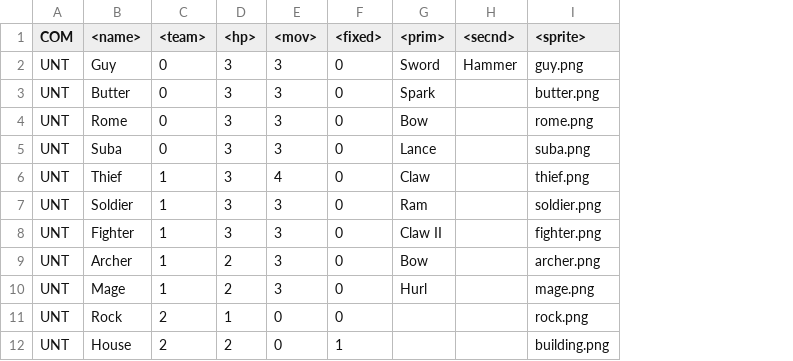
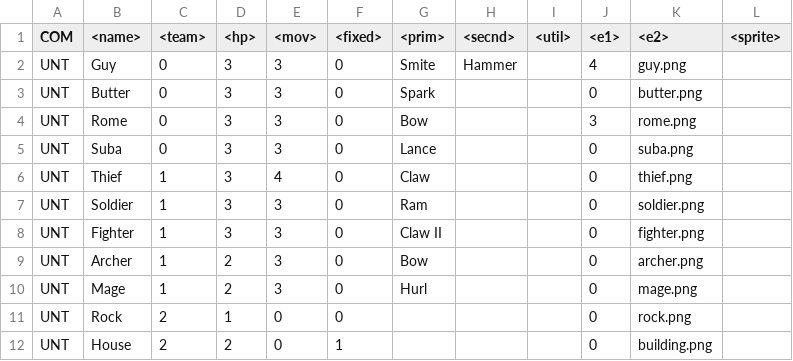
Before and after one commit to dathash/Emblem, a TSV file: data/units.tsv, drawn as a sheet; addresses are those after the commit; the diff names each change by its address in the sheet, - before the commit and + after, or states it on an @@ line.

```diff
--- a/data/units.tsv
+++ b/data/units.tsv
+column I (<util>), empty
+column J (<e1>), rows 2-12: 4 | 0 | 3 | 0 | 0 | 0 | 0 | 0 | 0 | 0 | 0
+column L (<sprite>), empty
-K1: <sprite>
+K1: <e2>
-G2 (<prim>): Sword
+G2 (<prim>): Smite
```
Also changed, not shown: data/backupequip.tsv, data/backupunits.tsv, 12 other files.
